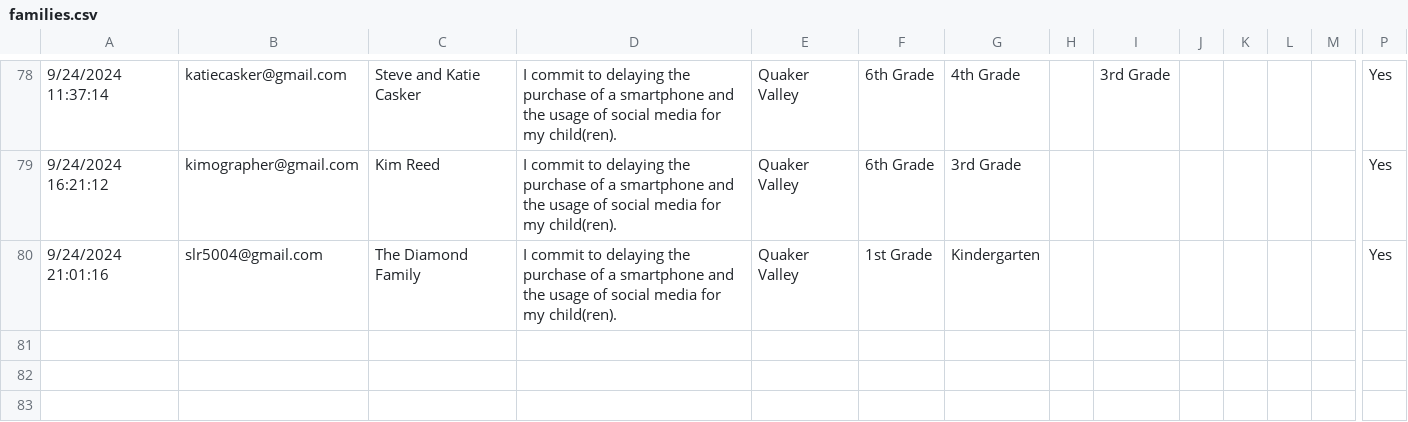
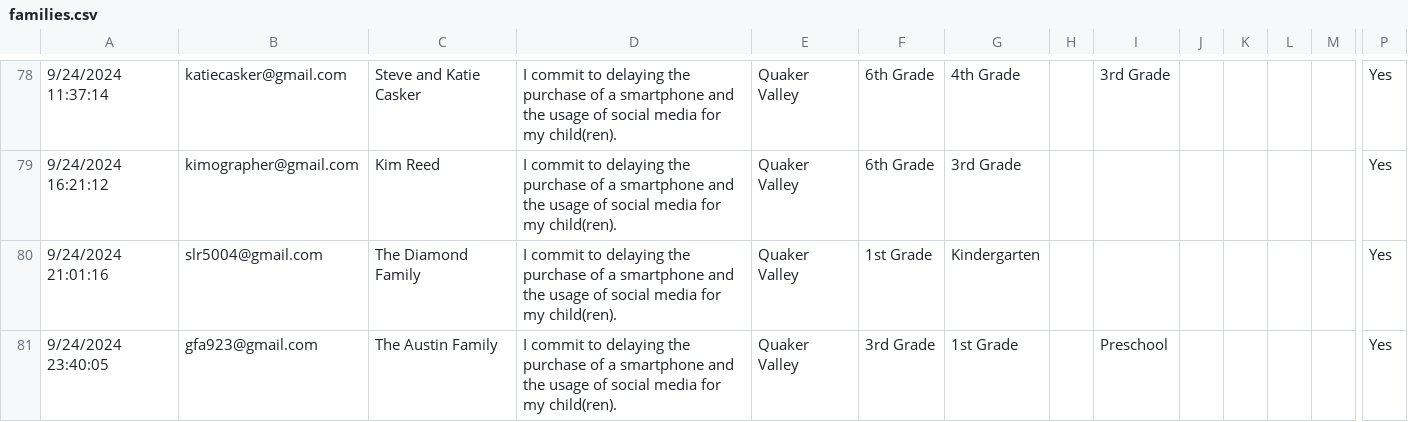
Before and after one commit to coxandrew/sewickleyunplugged, a CSV file: _data/families.csv, drawn as a sheet; only a part is shown, gaps mark what is left out; rows hold the shown columns only; the diff names each change by its address in the sheet, - before the commit and + after, or states it on an @@ line.

Commit message:
Update families.csv with the latest data

```diff
--- a/_data/families.csv
+++ b/_data/families.csv
+row 81: 9/24/2024 23:40:05 | gfa923@gmail.com | The Austin Family | I commit to delaying the purchase of a smartphone and the usage of social media for my child(ren). | Quaker Valley | 3rd Grade | 1st Grade |  | Preschool |  |  |  |  | Yes
```
